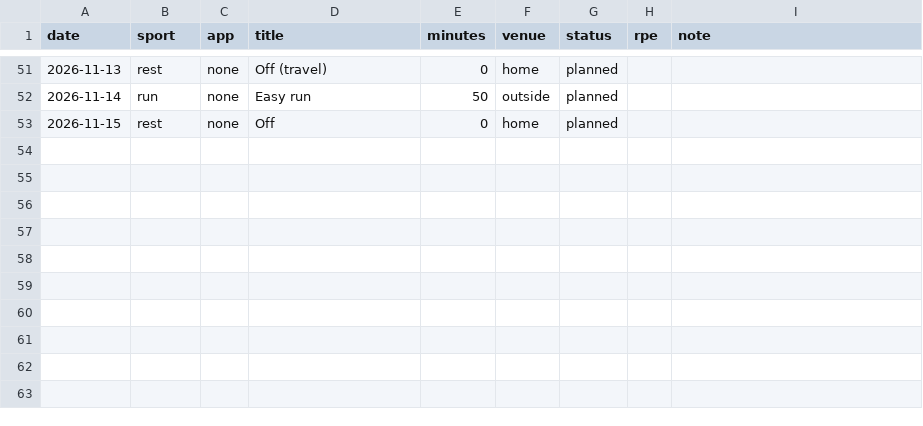
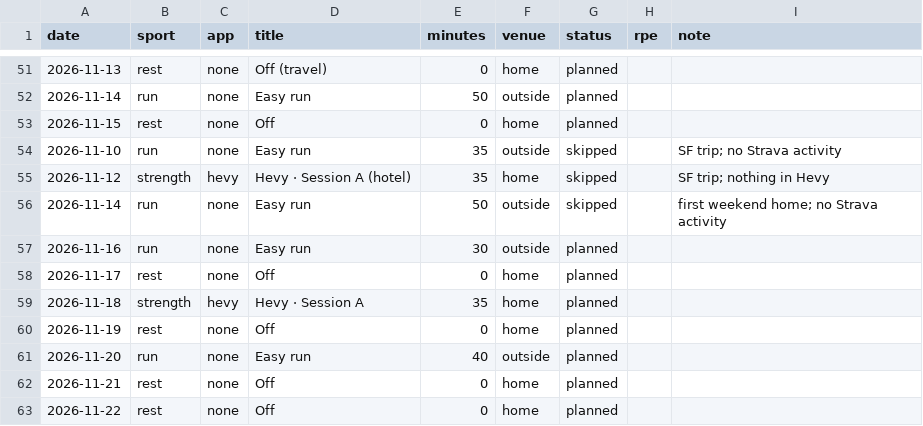
Before and after one commit to sjhansen3/workout_tracker, a CSV file: data/ledger.csv, drawn as a sheet; only a part is shown, gaps mark what is left out.

```diff
--- a/data/ledger.csv
+++ b/data/ledger.csv
@@ -53 +53,11 @@ date,sport,app,title,minutes,venue,status,rpe,note
 2026-11-15,rest,none,Off,0,home,planned,,
+2026-11-10,run,none,Easy run,35,outside,skipped,,SF trip; no Strava activity
+2026-11-12,strength,hevy,Hevy · Session A (hotel),35,home,skipped,,SF trip; nothing in Hevy
+2026-11-14,run,none,Easy run,50,outside,skipped,,first weekend home; no Strava activity
+2026-11-16,run,none,Easy run,30,outside,planned,,
+2026-11-17,rest,none,Off,0,home,planned,,
+2026-11-18,strength,hevy,Hevy · Session A,35,home,planned,,
+2026-11-19,rest,none,Off,0,home,planned,,
+2026-11-20,run,none,Easy run,40,outside,planned,,
+2026-11-21,rest,none,Off,0,home,planned,,
+2026-11-22,rest,none,Off,0,home,planned,,
```
Also changed, not shown: 7 other files.
